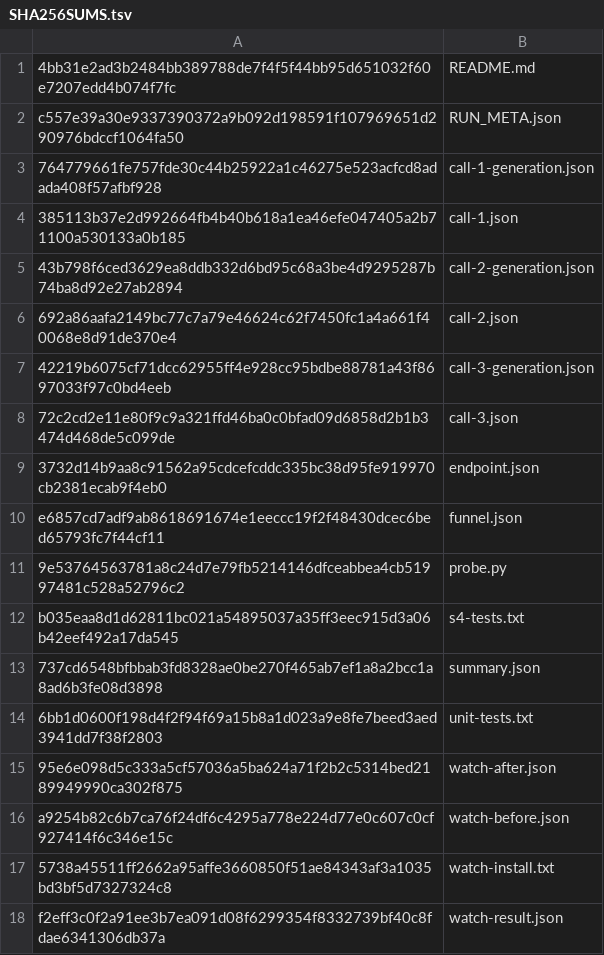
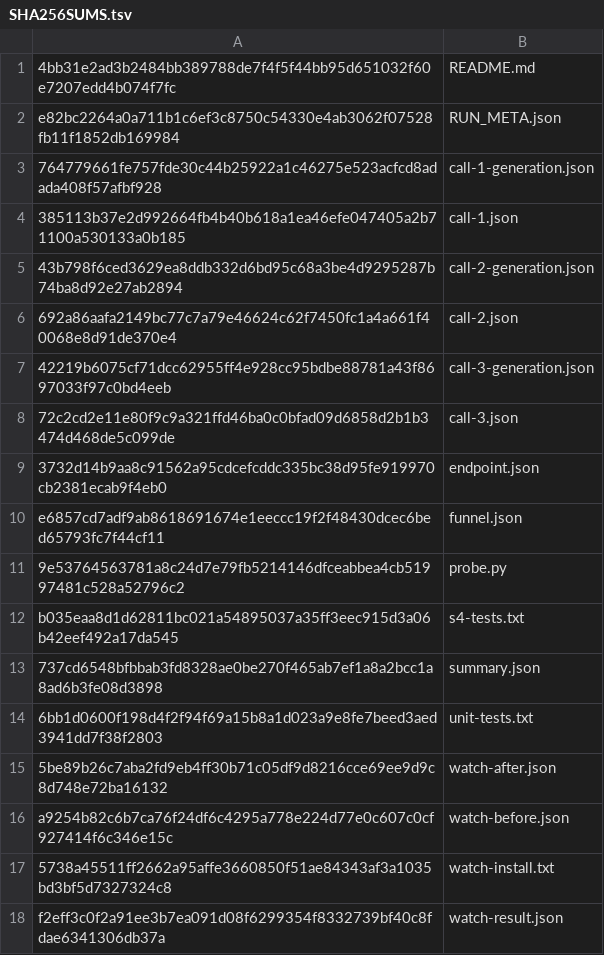
Before and after one commit to cmkang131/UGRP-Multi-Robot-Collaboration-Project, a TSV file: experiments/2026-10-16-plannerswap/SHA256SUMS.tsv, drawn as a sheet.

```diff
--- a/experiments/2026-10-16-plannerswap/SHA256SUMS.tsv
+++ b/experiments/2026-10-16-plannerswap/SHA256SUMS.tsv
@@ -1,3 +1,3 @@
 4bb31e2ad3b2484bb389788de7f4f5f44bb95d651032f60e7207edd4b074f7fc	README.md
-c557e39a30e9337390372a9b092d198591f107969651d290976bdccf1064fa50	RUN_META.json
+e82bc2264a0a711b1c6ef3c8750c54330e4ab3062f07528fb11f1852db169984	RUN_META.json
 764779661fe757fde30c44b25922a1c46275e523acfcd8adada408f57afbf928	call-1-generation.json
@@ -14,3 +14,3 @@ b035eaa8d1d62811bc021a54895037a35ff3eec915d3a06b42eef492a17da545	s4-tests.txt
 6bb1d0600f198d4f2f94f69a15b8a1d023a9e8fe7beed3aed3941dd7f38f2803	unit-tests.txt
-95e6e098d5c333a5cf57036a5ba624a71f2b2c5314bed2189949990ca302f875	watch-after.json
+5be89b26c7aba2fd9eb4ff30b71c05df9d8216cce69ee9d9c8d748e72ba16132	watch-after.json
 a9254b82c6b7ca76f24df6c4295a778e224d77e0c607c0cf927414f6c346e15c	watch-before.json
```
Also changed, not shown: 2 other files.
